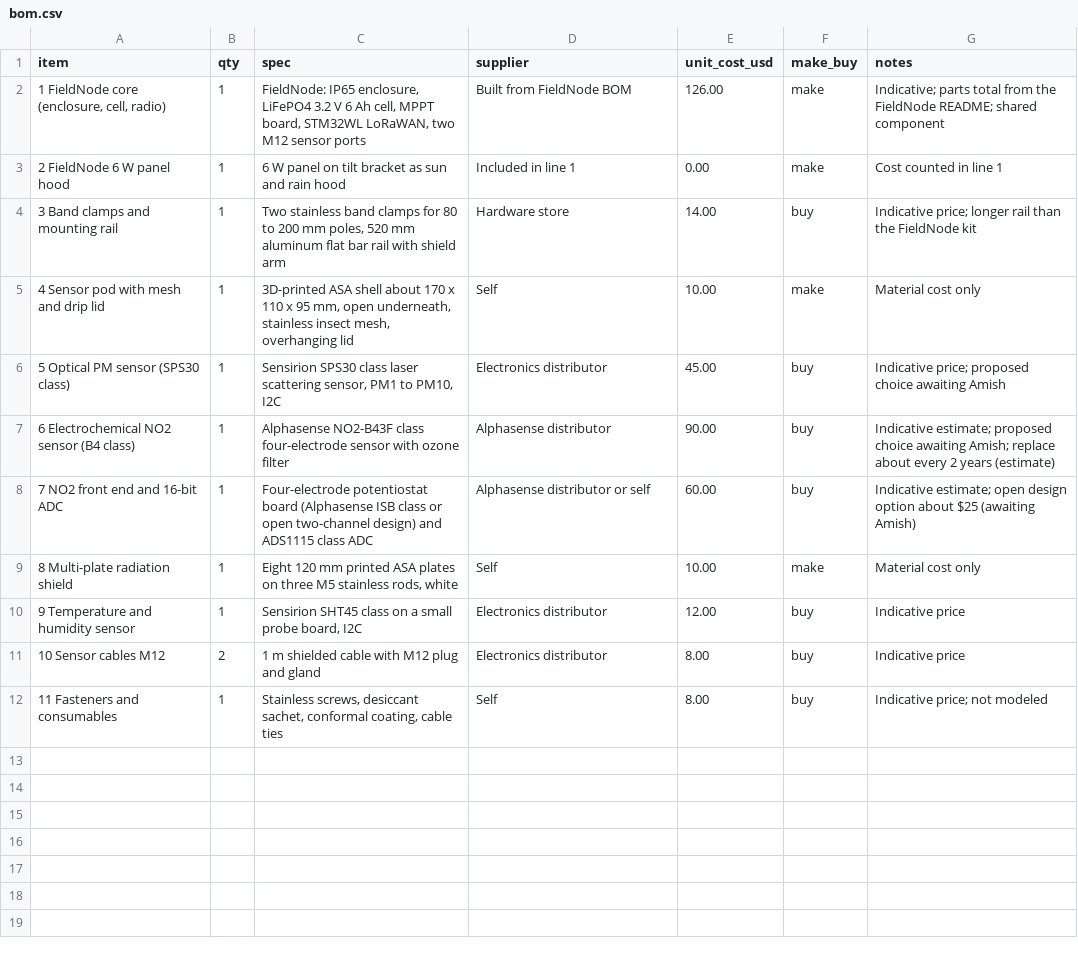
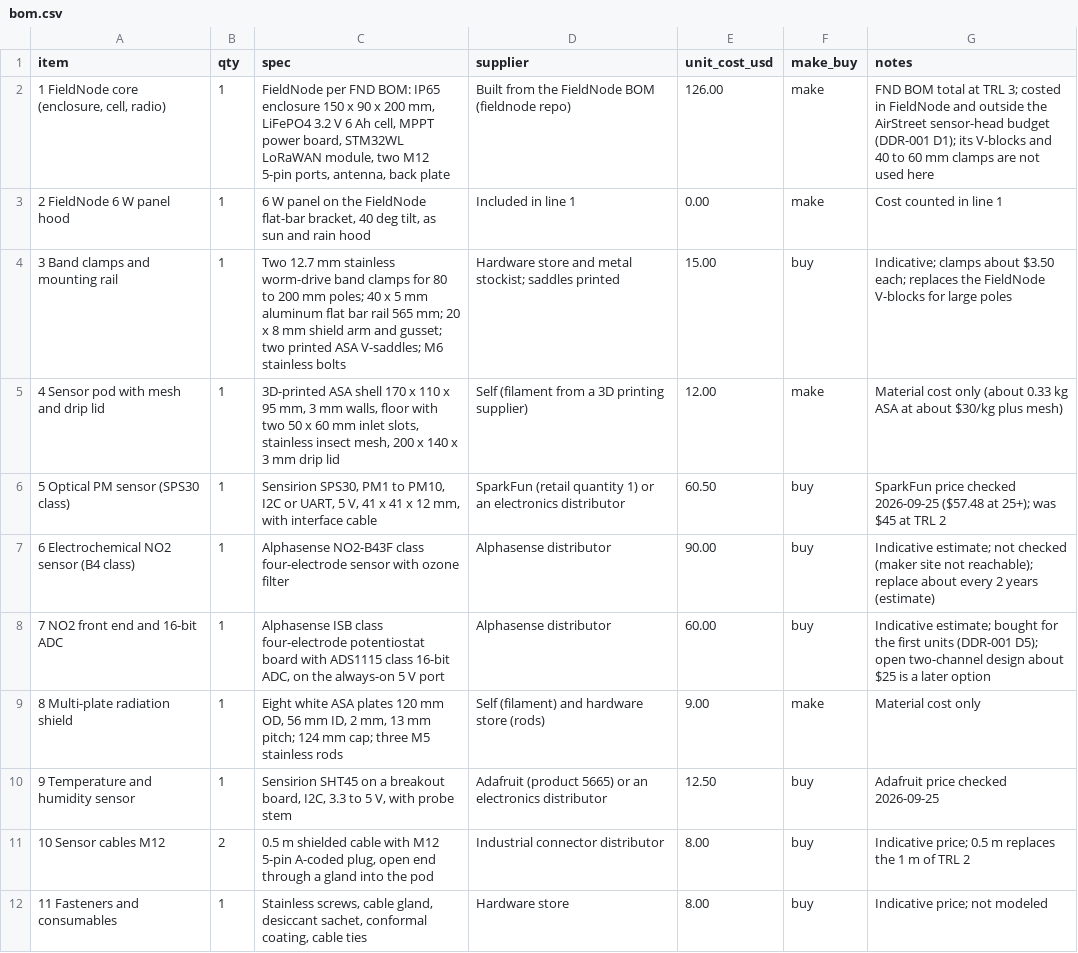
Before and after one commit to BoujeeEnjinia1701/airstreet, a CSV file: bom/bom.csv, drawn as a sheet.

```diff
--- a/bom/bom.csv
+++ b/bom/bom.csv
@@ -1,12 +1,12 @@
 item,qty,spec,supplier,unit_cost_usd,make_buy,notes
-"1 FieldNode core (enclosure, cell, radio)",1,"FieldNode: IP65 enclosure, LiFePO4 3.2 V 6 Ah cell, MPPT board, STM32WL LoRaWAN, two M12 sensor ports",Built from FieldNode BOM,126.00,make,Indicative; parts total from the FieldNode README; shared component
-2 FieldNode 6 W panel hood,1,6 W panel on tilt bracket as sun and rain hood,Included in line 1,0.00,make,Cost counted in line 1
-3 Band clamps and mounting rail,1,"Two stainless band clamps for 80 to 200 mm poles, 520 mm aluminum flat bar rail with shield arm",Hardware store,14.00,buy,Indicative price; longer rail than the FieldNode kit
-4 Sensor pod with mesh and drip lid,1,"3D-printed ASA shell about 170 x 110 x 95 mm, open underneath, stainless insect mesh, overhanging lid",Self,10.00,make,Material cost only
-5 Optical PM sensor (SPS30 class),1,"Sensirion SPS30 class laser scattering sensor, PM1 to PM10, I2C",Electronics distributor,45.00,buy,Indicative price; proposed choice awaiting Amish
-6 Electrochemical NO2 sensor (B4 class),1,"Alphasense NO2-B43F class four-electrode sensor with ozone filter",Alphasense distributor,90.00,buy,Indicative estimate; proposed choice awaiting Amish; replace about every 2 years (estimate)
-7 NO2 front end and 16-bit ADC,1,"Four-electrode potentiostat board (Alphasense ISB class or open two-channel design) and ADS1115 class ADC",Alphasense distributor or self,60.00,buy,Indicative estimate; open design option about $25 (awaiting Amish)
-8 Multi-plate radiation shield,1,"Eight 120 mm printed ASA plates on three M5 stainless rods, white",Self,10.00,make,Material cost only
-9 Temperature and humidity sensor,1,"Sensirion SHT45 class on a small probe board, I2C",Electronics distributor,12.00,buy,Indicative price
-10 Sensor cables M12,2,"1 m shielded cable with M12 plug and gland",Electronics distributor,8.00,buy,Indicative price
-11 Fasteners and consumables,1,"Stainless screws, desiccant sachet, conformal coating, cable ties",Self,8.00,buy,Indicative price; not modeled
+"1 FieldNode core (enclosure, cell, radio)",1,"FieldNode per FND BOM: IP65 enclosure 150 x 90 x 200 mm, LiFePO4 3.2 V 6 Ah cell, MPPT power board, STM32WL LoRaWAN module, two M12 5-pin ports, antenna, back plate",Built from the FieldNode BOM (fieldnode repo),126.00,make,FND BOM total at TRL 3; costed in FieldNode and outside the AirStreet sensor-head budget (DDR-001 D1); its V-blocks and 40 to 60 mm clamps are not used here
+2 FieldNode 6 W panel hood,1,"6 W panel on the FieldNode flat-bar bracket, 40 deg tilt, as sun and rain hood",Included in line 1,0.00,make,Cost counted in line 1
+3 Band clamps and mounting rail,1,"Two 12.7 mm stainless worm-drive band clamps for 80 to 200 mm poles; 40 x 5 mm aluminum flat bar rail 565 mm; 20 x 8 mm shield arm and gusset; two printed ASA V-saddles; M6 stainless bolts",Hardware store and metal stockist; saddles printed,15.00,buy,Indicative; clamps about $3.50 each; replaces the FieldNode V-blocks for large poles
+4 Sensor pod with mesh and drip lid,1,"3D-printed ASA shell 170 x 110 x 95 mm, 3 mm walls, floor with two 50 x 60 mm inlet slots, stainless insect mesh, 200 x 140 x 3 mm drip lid",Self (filament from a 3D printing supplier),12.00,make,Material cost only (about 0.33 kg ASA at about $30/kg plus mesh)
+5 Optical PM sensor (SPS30 class),1,"Sensirion SPS30, PM1 to PM10, I2C or UART, 5 V, 41 x 41 x 12 mm, with interface cable",SparkFun (retail quantity 1) or an electronics distributor,60.50,buy,SparkFun price checked 2026-09-25 ($57.48 at 25+); was $45 at TRL 2
+6 Electrochemical NO2 sensor (B4 class),1,"Alphasense NO2-B43F class four-electrode sensor with ozone filter",Alphasense distributor,90.00,buy,Indicative estimate; not checked (maker site not reachable); replace about every 2 years (estimate)
+7 NO2 front end and 16-bit ADC,1,"Alphasense ISB class four-electrode potentiostat board with ADS1115 class 16-bit ADC, on the always-on 5 V port",Alphasense distributor,60.00,buy,Indicative estimate; bought for the first units (DDR-001 D5); open two-channel design about $25 is a later option
+8 Multi-plate radiation shield,1,"Eight white ASA plates 120 mm OD, 56 mm ID, 2 mm, 13 mm pitch; 124 mm cap; three M5 stainless rods",Self (filament) and hardware store (rods),9.00,make,Material cost only
+9 Temperature and humidity sensor,1,"Sensirion SHT45 on a breakout board, I2C, 3.3 to 5 V, with probe stem",Adafruit (product 5665) or an electronics distributor,12.50,buy,Adafruit price checked 2026-09-25
+10 Sensor cables M12,2,"0.5 m shielded cable with M12 5-pin A-coded plug, open end through a gland into the pod",Industrial connector distributor,8.00,buy,Indicative price; 0.5 m replaces the 1 m of TRL 2
+11 Fasteners and consumables,1,"Stainless screws, cable gland, desiccant sachet, conformal coating, cable ties",Hardware store,8.00,buy,Indicative price; not modeled
```
Also changed, not shown: 39 other files.
